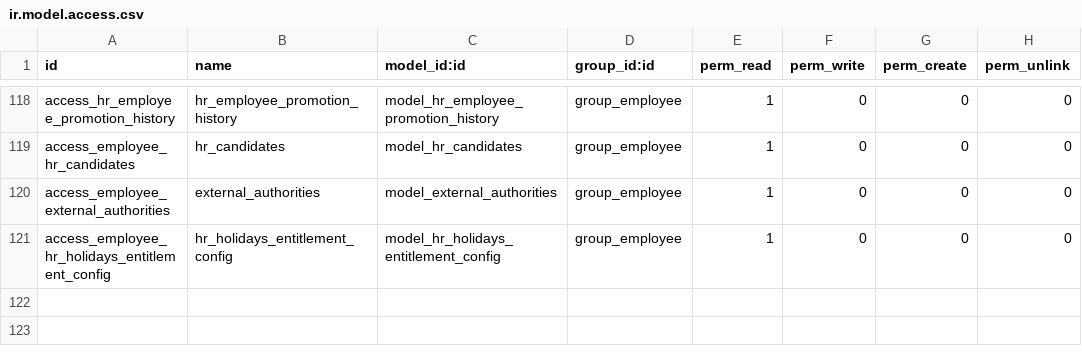
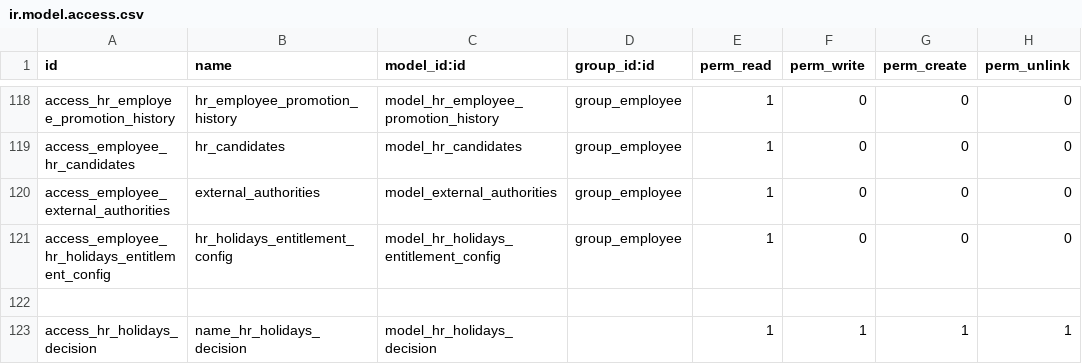
Before and after one commit to rouag/orvea, a CSV file: smart_hr/security/ir.model.access.csv, drawn as a sheet; only a part is shown, gaps mark what is left out; the diff names each change by its address in the sheet, - before the commit and + after, or states it on an @@ line.

Commit message:
[ADD] report hr holdays decision

```diff
--- a/smart_hr/security/ir.model.access.csv
+++ b/smart_hr/security/ir.model.access.csv
+row 122: (empty)
+row 123: access_hr_holidays_decision | name_hr_holidays_decision | model_hr_holidays_decision |  | 1 | 1 | 1 | 1
```
Also changed, not shown: 6 other files.
